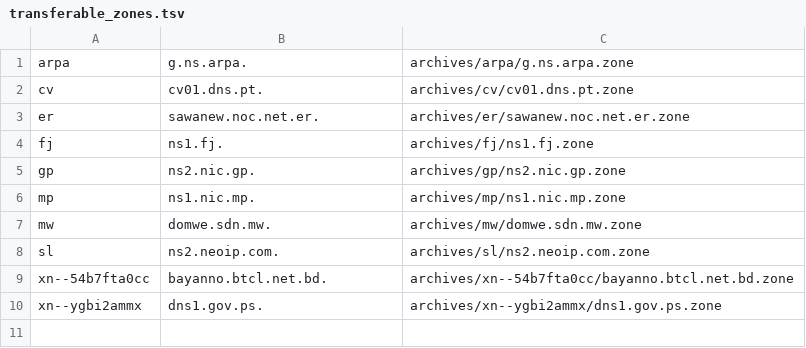
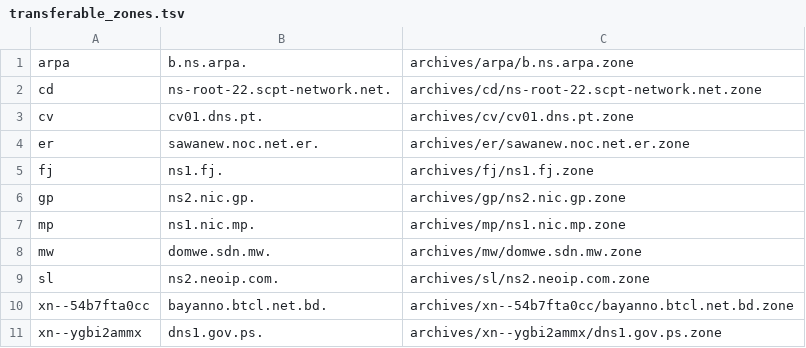
Before and after one commit to flotwig/TLDR-2, a TSV file: transferable_zones.tsv, drawn as a sheet.

```diff
--- a/transferable_zones.tsv
+++ b/transferable_zones.tsv
@@ -1,2 +1,3 @@
-arpa	g.ns.arpa.	archives/arpa/g.ns.arpa.zone
+arpa	b.ns.arpa.	archives/arpa/b.ns.arpa.zone
+cd	ns-root-22.scpt-network.net.	archives/cd/ns-root-22.scpt-network.net.zone
 cv	cv01.dns.pt.	archives/cv/cv01.dns.pt.zone
```
Also changed, not shown: 7 other files.
